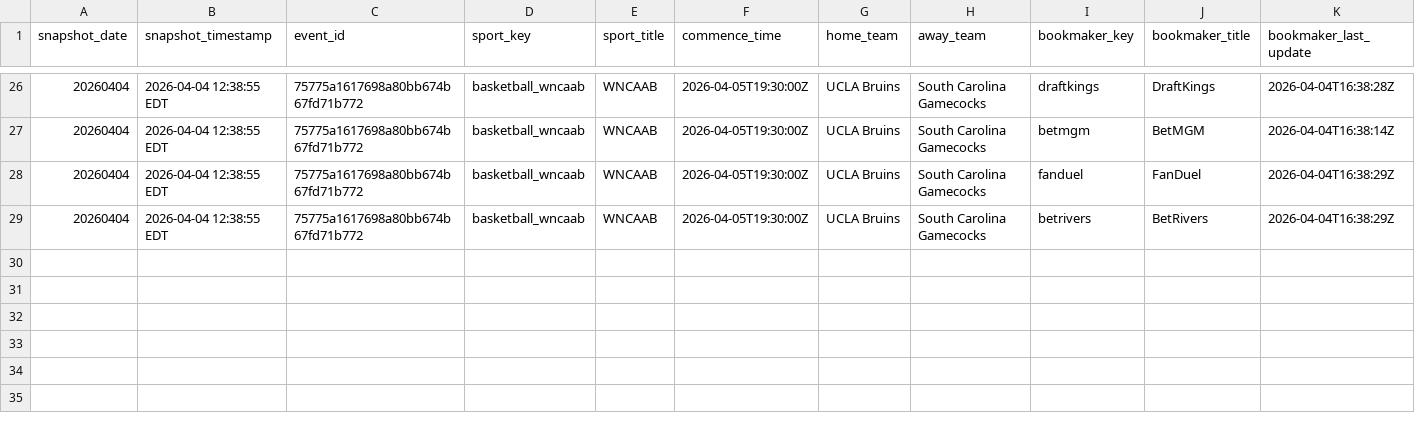
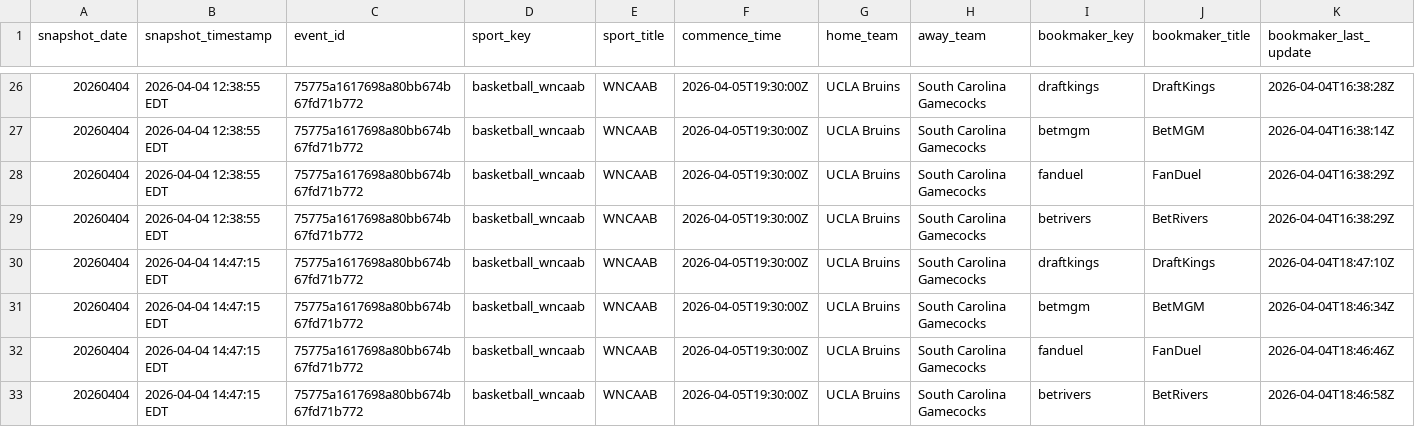
Before and after one commit to r-lars/nicar26-github-actions, a CSV file: data/wncaab_odds_20260404.csv, drawn as a sheet; only a part is shown, gaps mark what is left out; rows hold the shown columns only; the diff names each change by its address in the sheet, - before the commit and + after, or states it on an @@ line.

```diff
--- a/data/wncaab_odds_20260404.csv
+++ b/data/wncaab_odds_20260404.csv
+row 30: 20260404 | 2026-04-04 14:47:15 EDT | 75775a1617698a80bb674b67fd71b772 | basketball_wncaab | WNCAAB | 2026-04-05T19:30:00Z | UCLA Bruins | South Carolina Gamecocks | draftkings | DraftKings | 2026-04-04T18:47:10Z
+row 31: 20260404 | 2026-04-04 14:47:15 EDT | 75775a1617698a80bb674b67fd71b772 | basketball_wncaab | WNCAAB | 2026-04-05T19:30:00Z | UCLA Bruins | South Carolina Gamecocks | betmgm | BetMGM | 2026-04-04T18:46:34Z
+row 32: 20260404 | 2026-04-04 14:47:15 EDT | 75775a1617698a80bb674b67fd71b772 | basketball_wncaab | WNCAAB | 2026-04-05T19:30:00Z | UCLA Bruins | South Carolina Gamecocks | fanduel | FanDuel | 2026-04-04T18:46:46Z
+row 33: 20260404 | 2026-04-04 14:47:15 EDT | 75775a1617698a80bb674b67fd71b772 | basketball_wncaab | WNCAAB | 2026-04-05T19:30:00Z | UCLA Bruins | South Carolina Gamecocks | betrivers | BetRivers | 2026-04-04T18:46:58Z
```
Also changed, not shown: 1 other file.
